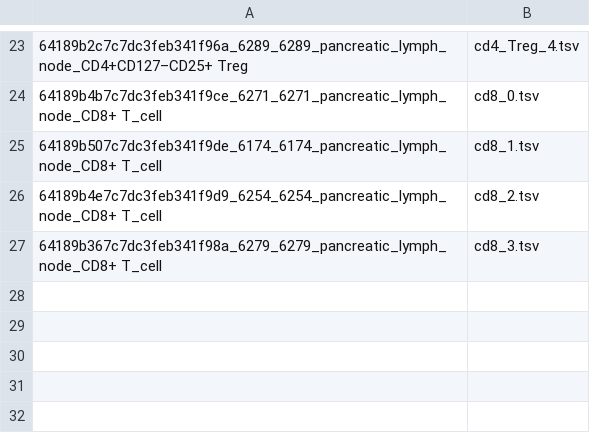
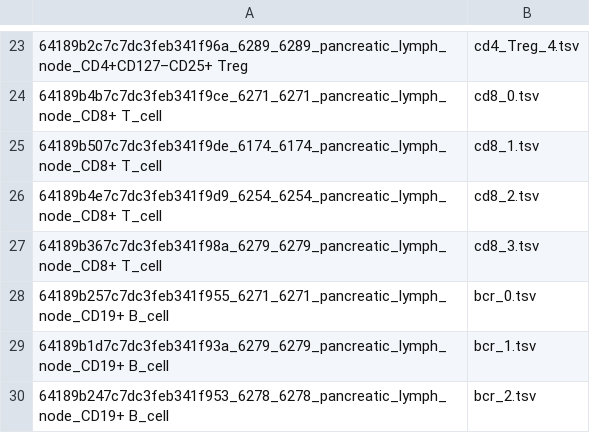
Before and after one commit to sandvelab/gen-airr-profiling, a CSV file: explorative_analysis/data/ir_filename_mapping.csv, drawn as a sheet; only a part is shown, gaps mark what is left out; the diff names each change by its address in the sheet, - before the commit and + after, or states it on an @@ line.

```diff
--- a/explorative_analysis/data/ir_filename_mapping.csv
+++ b/explorative_analysis/data/ir_filename_mapping.csv
+row 28: 64189b257c7dc3feb341f955_6271_6271_pancreatic_lymph_node_CD19+ B_cell | bcr_0.tsv
+row 29: 64189b1d7c7dc3feb341f93a_6279_6279_pancreatic_lymph_node_CD19+ B_cell | bcr_1.tsv
+row 30: 64189b247c7dc3feb341f953_6278_6278_pancreatic_lymph_node_CD19+ B_cell | bcr_2.tsv
```
Also changed, not shown: 2 other files.
